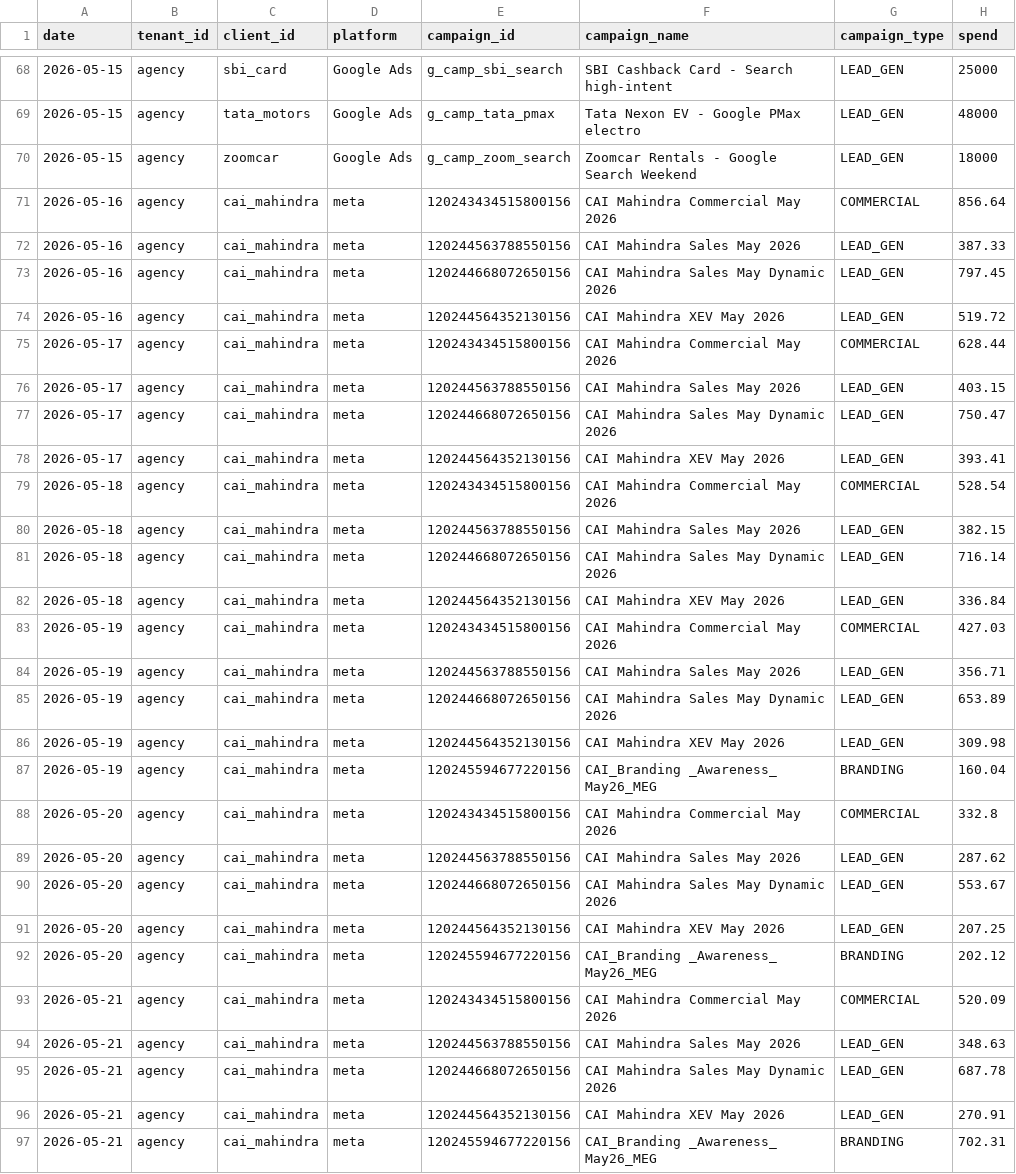
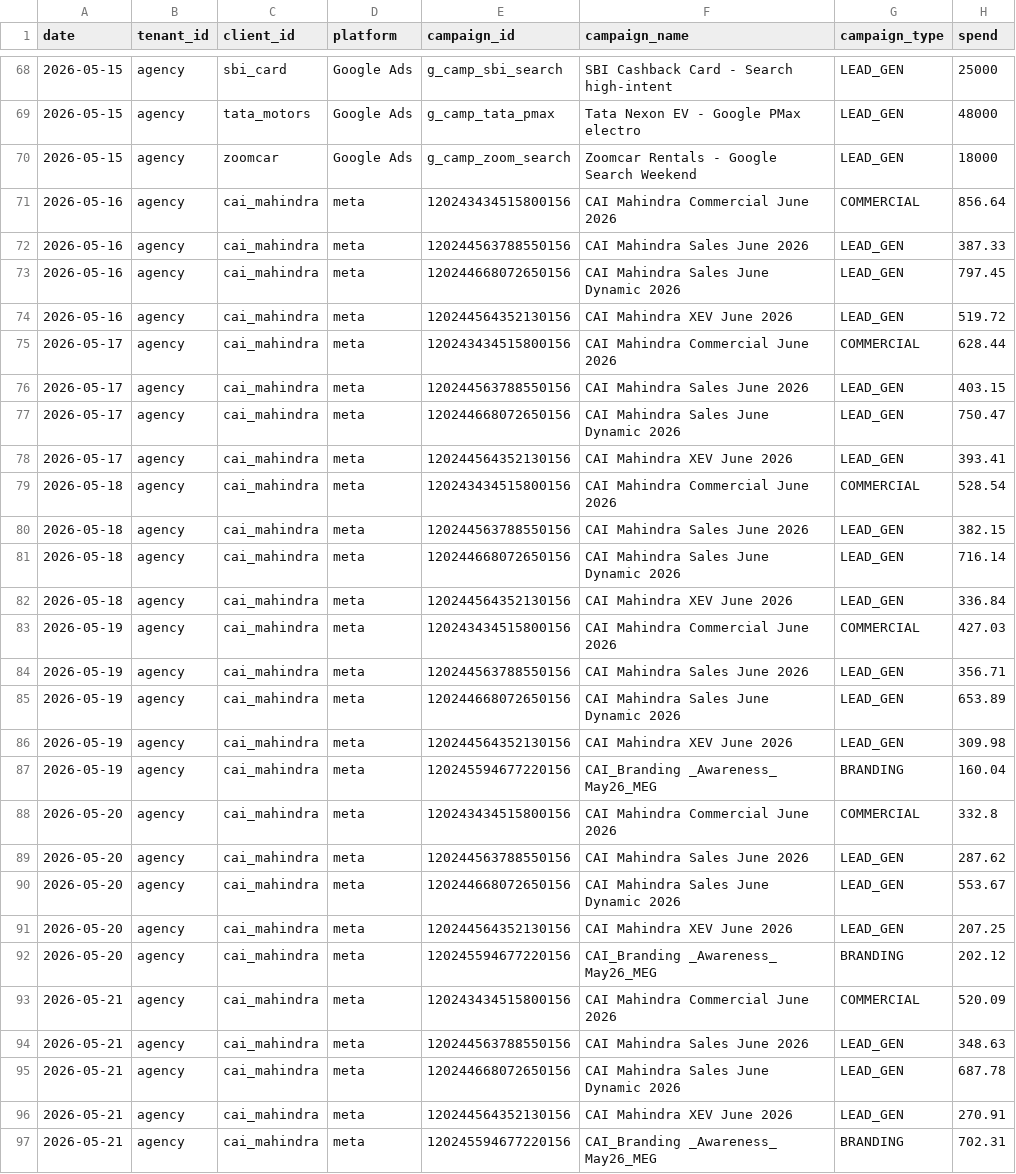
Before and after one commit to sree348/Venmai, a CSV file: backend/agent-data/agency_2026-04-20_to_2026-05-31.csv, drawn as a sheet; only a part is shown, gaps mark what is left out; the diff covers the shown part only; the diff names each change by its address in the sheet, - before the commit and + after, or states it on an @@ line.

```diff
--- a/backend/agent-data/agency_2026-04-20_to_2026-05-31.csv
+++ b/backend/agent-data/agency_2026-04-20_to_2026-05-31.csv
-F71 (campaign_name): CAI Mahindra Commercial May 2026
+F71 (campaign_name): CAI Mahindra Commercial June 2026
-F72 (campaign_name): CAI Mahindra Sales May 2026
+F72 (campaign_name): CAI Mahindra Sales June 2026
-F73 (campaign_name): CAI Mahindra Sales May Dynamic 2026
+F73 (campaign_name): CAI Mahindra Sales June Dynamic 2026
-F74 (campaign_name): CAI Mahindra XEV May 2026
+F74 (campaign_name): CAI Mahindra XEV June 2026
-F75 (campaign_name): CAI Mahindra Commercial May 2026
+F75 (campaign_name): CAI Mahindra Commercial June 2026
-F76 (campaign_name): CAI Mahindra Sales May 2026
+F76 (campaign_name): CAI Mahindra Sales June 2026
-F77 (campaign_name): CAI Mahindra Sales May Dynamic 2026
+F77 (campaign_name): CAI Mahindra Sales June Dynamic 2026
-F78 (campaign_name): CAI Mahindra XEV May 2026
+F78 (campaign_name): CAI Mahindra XEV June 2026
-F79 (campaign_name): CAI Mahindra Commercial May 2026
+F79 (campaign_name): CAI Mahindra Commercial June 2026
-F80 (campaign_name): CAI Mahindra Sales May 2026
+F80 (campaign_name): CAI Mahindra Sales June 2026
-F81 (campaign_name): CAI Mahindra Sales May Dynamic 2026
+F81 (campaign_name): CAI Mahindra Sales June Dynamic 2026
-F82 (campaign_name): CAI Mahindra XEV May 2026
+F82 (campaign_name): CAI Mahindra XEV June 2026
-F83 (campaign_name): CAI Mahindra Commercial May 2026
+F83 (campaign_name): CAI Mahindra Commercial June 2026
-F84 (campaign_name): CAI Mahindra Sales May 2026
+F84 (campaign_name): CAI Mahindra Sales June 2026
-F85 (campaign_name): CAI Mahindra Sales May Dynamic 2026
+F85 (campaign_name): CAI Mahindra Sales June Dynamic 2026
-F86 (campaign_name): CAI Mahindra XEV May 2026
+F86 (campaign_name): CAI Mahindra XEV June 2026
-F88 (campaign_name): CAI Mahindra Commercial May 2026
+F88 (campaign_name): CAI Mahindra Commercial June 2026
-F89 (campaign_name): CAI Mahindra Sales May 2026
+F89 (campaign_name): CAI Mahindra Sales June 2026
-F90 (campaign_name): CAI Mahindra Sales May Dynamic 2026
+F90 (campaign_name): CAI Mahindra Sales June Dynamic 2026
-F91 (campaign_name): CAI Mahindra XEV May 2026
+F91 (campaign_name): CAI Mahindra XEV June 2026
-F93 (campaign_name): CAI Mahindra Commercial May 2026
+F93 (campaign_name): CAI Mahindra Commercial June 2026
-F94 (campaign_name): CAI Mahindra Sales May 2026
+F94 (campaign_name): CAI Mahindra Sales June 2026
-F95 (campaign_name): CAI Mahindra Sales May Dynamic 2026
+F95 (campaign_name): CAI Mahindra Sales June Dynamic 2026
-F96 (campaign_name): CAI Mahindra XEV May 2026
+F96 (campaign_name): CAI Mahindra XEV June 2026
```
Also changed, not shown: 83 edited cells elsewhere in this file, backend/agent-data/cai_mahindra_2026-04-20_to_2026-05-31.csv, 34 other files.
